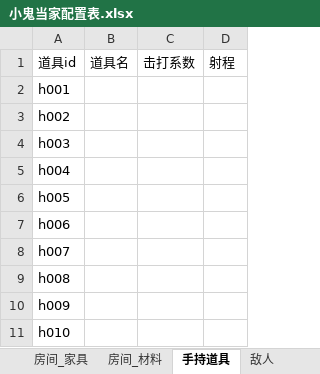
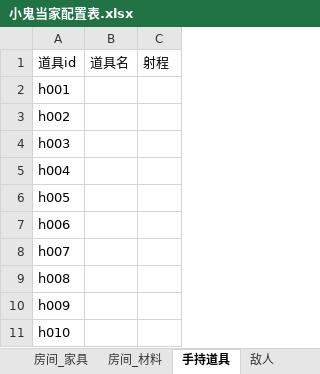
Before and after one commit to 7Chords/KidGameProject, an Excel workbook: Assets/Plugins/ExcelImporter/Example/Excels/小鬼当家配置表.xlsx, sheet 手持道具, drawn as a sheet; values as stored, in another font and other column widths than the file's, no borders; the diff names each change by its address in the sheet, - before the commit and + after, or states it on an @@ line.

```diff
--- a/Assets/Plugins/ExcelImporter/Example/Excels/小鬼当家配置表.xlsx (sheet 手持道具)
+++ b/Assets/Plugins/ExcelImporter/Example/Excels/小鬼当家配置表.xlsx (sheet 手持道具)
-column C, row 1: 击打系数
```
Also changed, not shown: sheet 陷阱, 2 other files.
